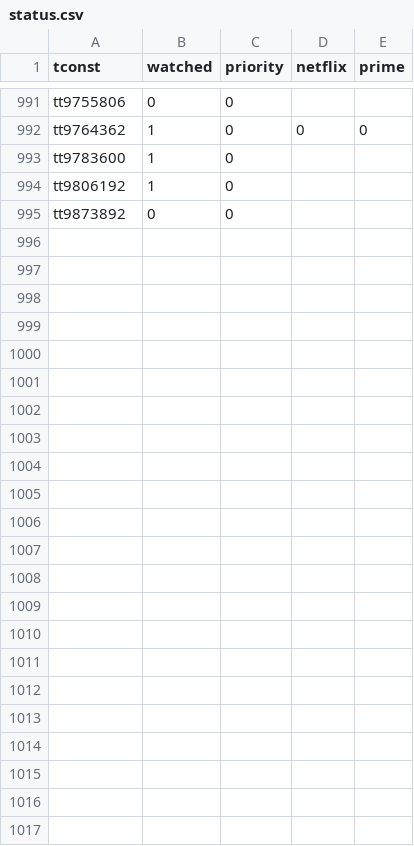
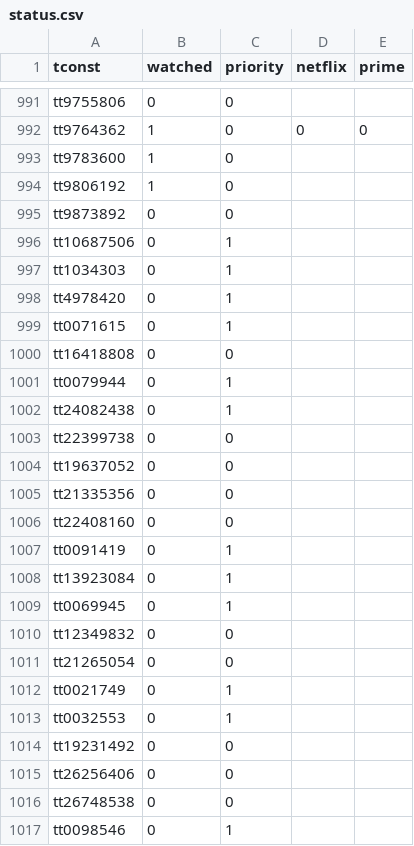
Before and after one commit to DirkTorre/imdb, a CSV file: data/sheets/status.csv, drawn as a sheet; only a part is shown, gaps mark what is left out; the diff names each change by its address in the sheet, - before the commit and + after, or states it on an @@ line.

Commit message:
updated data and goals

```diff
--- a/data/sheets/status.csv
+++ b/data/sheets/status.csv
+row 996: tt10687506 | 0 | 1
+row 997: tt1034303 | 0 | 1
+row 998: tt4978420 | 0 | 1
+row 999: tt0071615 | 0 | 1
+row 1000: tt16418808 | 0 | 0
+row 1001: tt0079944 | 0 | 1
+row 1002: tt24082438 | 0 | 1
+row 1003: tt22399738 | 0 | 0
+row 1004: tt19637052 | 0 | 0
+row 1005: tt21335356 | 0 | 0
+row 1006: tt22408160 | 0 | 0
+row 1007: tt0091419 | 0 | 1
+row 1008: tt13923084 | 0 | 1
+row 1009: tt0069945 | 0 | 1
+row 1010: tt12349832 | 0 | 0
+row 1011: tt21265054 | 0 | 0
+row 1012: tt0021749 | 0 | 1
+row 1013: tt0032553 | 0 | 1
+row 1014: tt19231492 | 0 | 0
+row 1015: tt26256406 | 0 | 0
+row 1016: tt26748538 | 0 | 0
+row 1017: tt0098546 | 0 | 1
```
Also changed, not shown: 2 other files.
